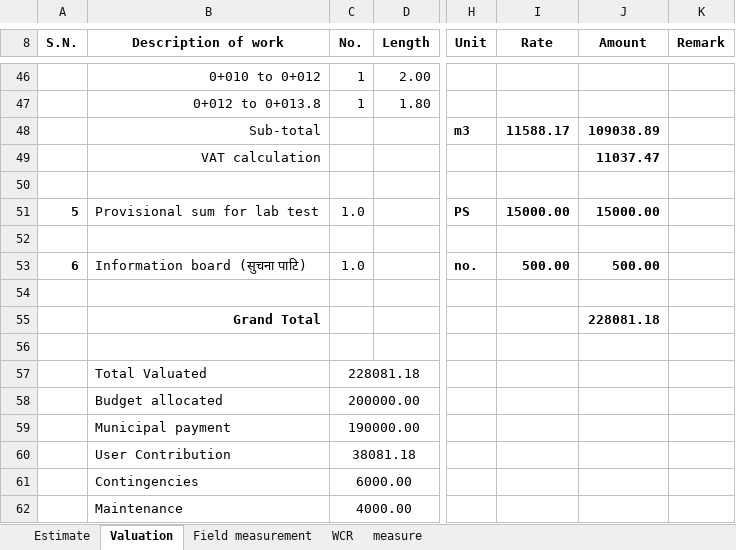
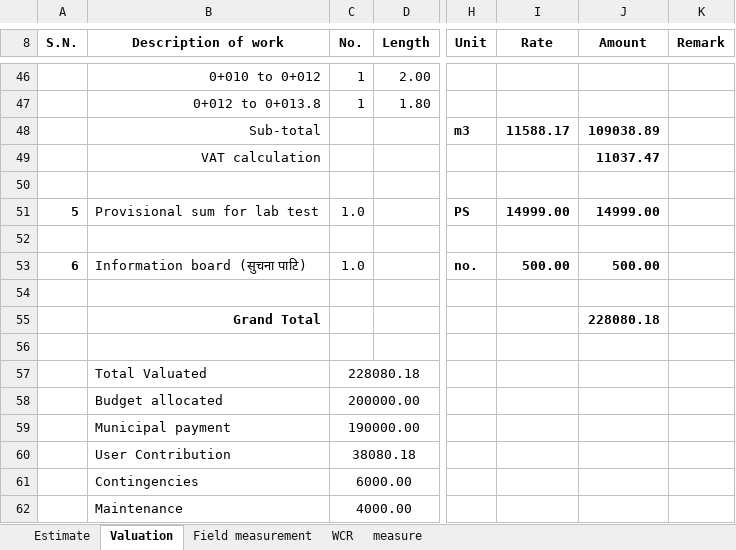
Before and after one commit to suwalcrystal/ofc, an Excel workbook: ofc/estimates/बिन्ध्यबासिनी मन्दिर जाने सडक ढलान/v.xlsx, sheet Valuation, drawn as a sheet; only a part is shown, gaps mark what is left out; values as stored, in another font and other column widths than the file's, no borders; the diff names each change by its address in the sheet, - before the commit and + after, or states it on an @@ line.

```diff
--- a/ofc/estimates/बिन्ध्यबासिनी मन्दिर जाने सडक ढलान/v.xlsx (sheet Valuation)
+++ b/ofc/estimates/बिन्ध्यबासिनी मन्दिर जाने सडक ढलान/v.xlsx (sheet Valuation)
-I51 (Rate): 15000.00
+I51 (Rate): 14999.00
-J51 (Amount): 15000.00
+J51 (Amount): 14999.00
-J55 (Amount): 228081.18
+J55 (Amount): 228080.18
-C57 (No.): 228081.18
+C57 (No.): 228080.18
-C60 (No.): 38081.18
+C60 (No.): 38080.18
```
Also changed, not shown: sheet WCR, 3 other files.
